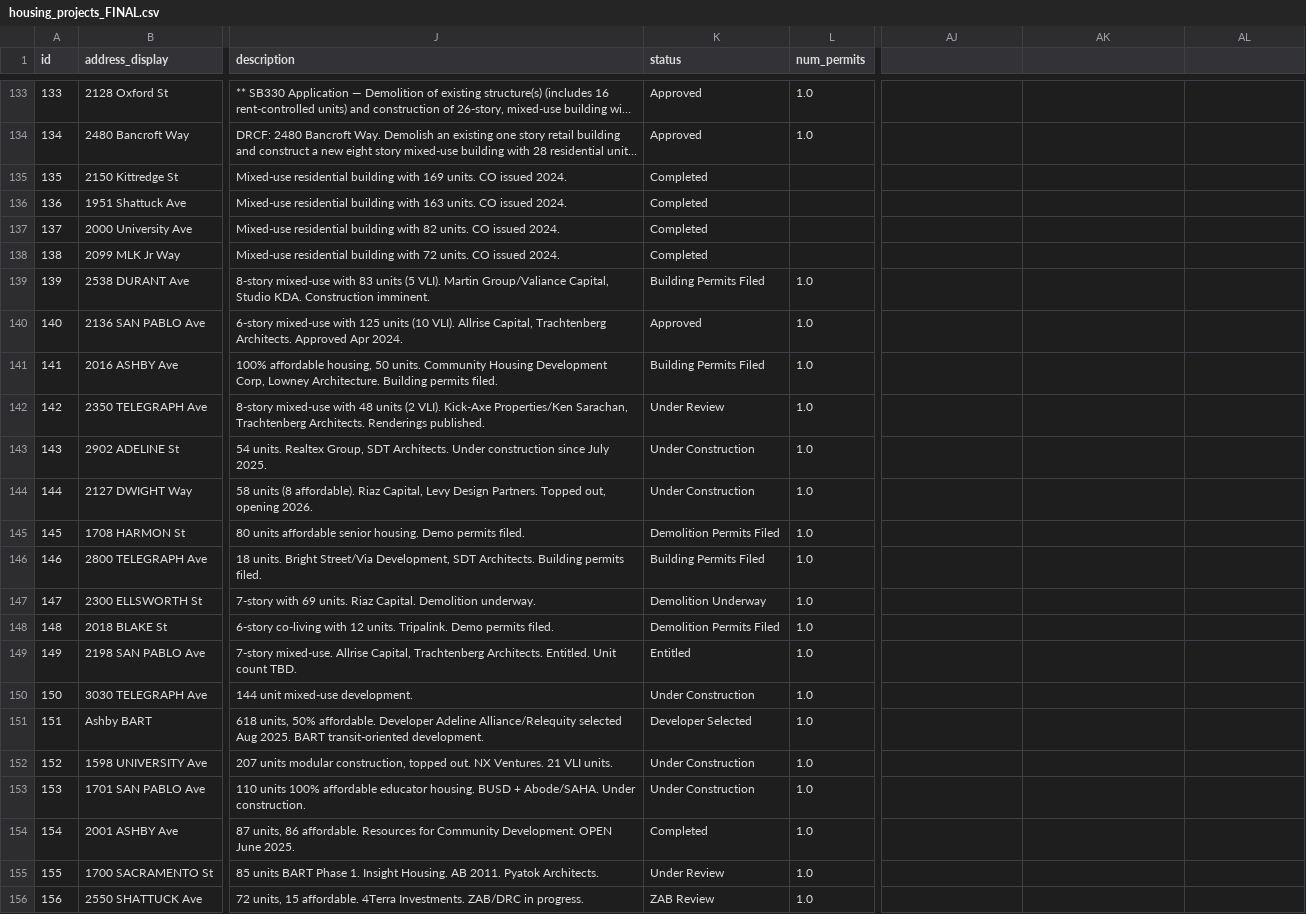
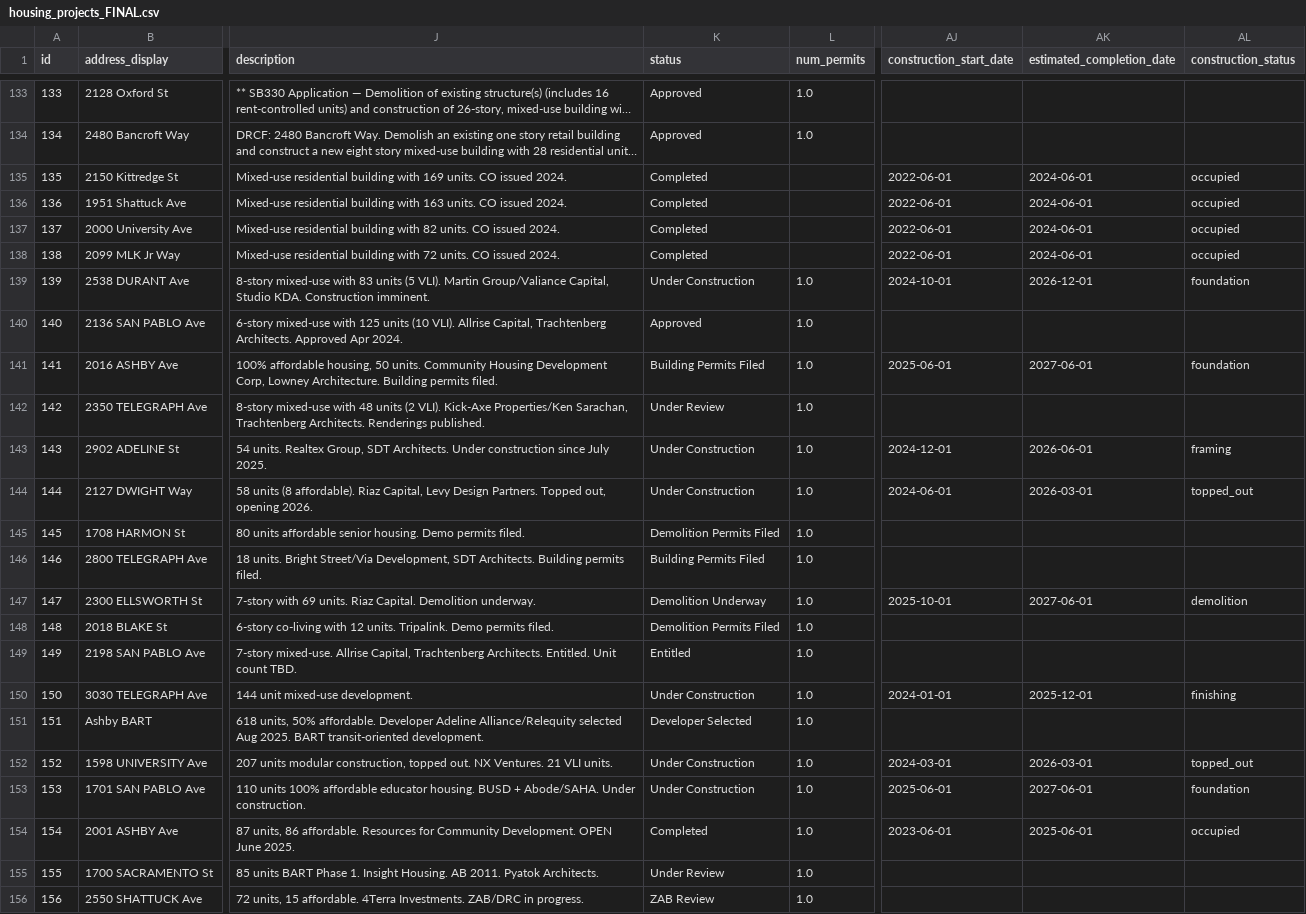
Before and after one commit to blockXblock/berkeley-housing-analysis, a CSV file: data/processed/housing_projects_FINAL.csv, drawn as a sheet; only a part is shown, gaps mark what is left out; long unchanged cells end in …; the diff covers the shown part only; the diff names each change by its address in the sheet, - before the commit and + after, or states it on an @@ line.

```diff
--- a/data/processed/housing_projects_FINAL.csv
+++ b/data/processed/housing_projects_FINAL.csv
-AJ1: (empty)
+AJ1: construction_start_date
-AK1: (empty)
+AK1: estimated_completion_date
-AL1: (empty)
+AL1: construction_status
-AJ135:AJ138 (construction_start_date): (empty)
+AJ135:AJ138 (construction_start_date): 2022-06-01
-AK135:AK138 (estimated_completion_date): (empty)
+AK135:AK138 (estimated_completion_date): 2024-06-01
-AL135:AL138 (construction_status): (empty)
+AL135:AL138 (construction_status): occupied
-K139 (status): Building Permits Filed
+K139 (status): Under Construction
-AJ139 (construction_start_date): (empty)
+AJ139 (construction_start_date): 2024-10-01
-AK139 (estimated_completion_date): (empty)
+AK139 (estimated_completion_date): 2026-12-01
-AL139 (construction_status): (empty)
+AL139 (construction_status): foundation
-AJ141 (construction_start_date): (empty)
+AJ141 (construction_start_date): 2025-06-01
-AK141 (estimated_completion_date): (empty)
+AK141 (estimated_completion_date): 2027-06-01
-AL141 (construction_status): (empty)
+AL141 (construction_status): foundation
-AJ143 (construction_start_date): (empty)
+AJ143 (construction_start_date): 2024-12-01
-AK143 (estimated_completion_date): (empty)
+AK143 (estimated_completion_date): 2026-06-01
-AL143 (construction_status): (empty)
+AL143 (construction_status): framing
-AJ144 (construction_start_date): (empty)
+AJ144 (construction_start_date): 2024-06-01
-AK144 (estimated_completion_date): (empty)
+AK144 (estimated_completion_date): 2026-03-01
-AL144 (construction_status): (empty)
+AL144 (construction_status): topped_out
-AJ147 (construction_start_date): (empty)
+AJ147 (construction_start_date): 2025-10-01
-AK147 (estimated_completion_date): (empty)
+AK147 (estimated_completion_date): 2027-06-01
-AL147 (construction_status): (empty)
+AL147 (construction_status): demolition
-AJ150 (construction_start_date): (empty)
+AJ150 (construction_start_date): 2024-01-01
-AK150 (estimated_completion_date): (empty)
+AK150 (estimated_completion_date): 2025-12-01
-AL150 (construction_status): (empty)
+AL150 (construction_status): finishing
-AJ152 (construction_start_date): (empty)
+AJ152 (construction_start_date): 2024-03-01
-AK152 (estimated_completion_date): (empty)
+AK152 (estimated_completion_date): 2026-03-01
-AL152 (construction_status): (empty)
+AL152 (construction_status): topped_out
-AJ153 (construction_start_date): (empty)
+AJ153 (construction_start_date): 2025-06-01
-AK153 (estimated_completion_date): (empty)
+AK153 (estimated_completion_date): 2027-06-01
-AL153 (construction_status): (empty)
+AL153 (construction_status): foundation
-AJ154 (construction_start_date): (empty)
+AJ154 (construction_start_date): 2023-06-01
-AK154 (estimated_completion_date): (empty)
+AK154 (estimated_completion_date): 2025-06-01
-AL154 (construction_status): (empty)
+AL154 (construction_status): occupied
```
Also changed, not shown: 9 edited cells elsewhere in this file, 1 other file.
